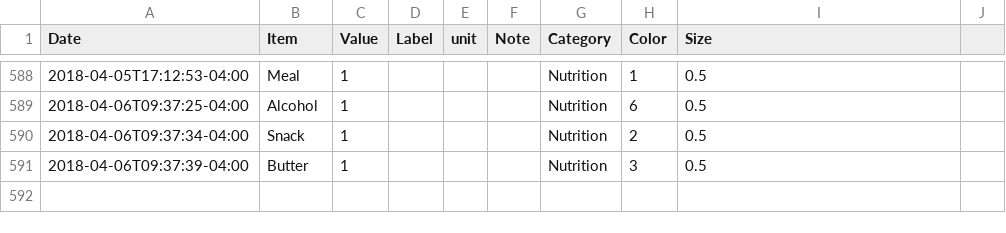
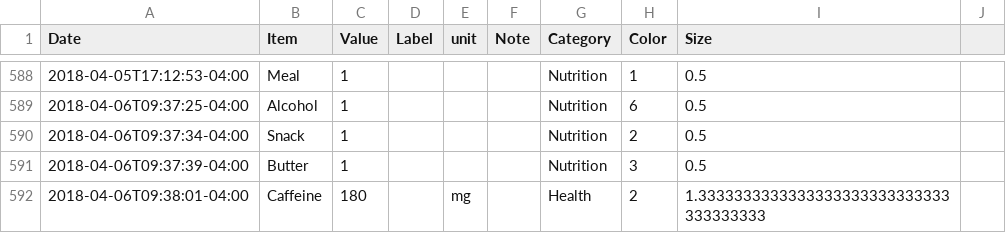
Before and after one commit to eschlaf2/quantifiedSelf, a CSV file: logging.csv, drawn as a sheet; only a part is shown, gaps mark what is left out.

Commit message:
updates

```diff
--- a/logging.csv
+++ b/logging.csv
@@ -591 +591,2 @@ Date,Item,Value,Label,unit,Note,Category,Color,Size
 2018-04-06T09:37:39-04:00,Butter,1,,,,Nutrition,3,0.5
+2018-04-06T09:38:01-04:00,Caffeine,180,,mg,,Health,2,1.3333333333333333333333333333333333333
```
